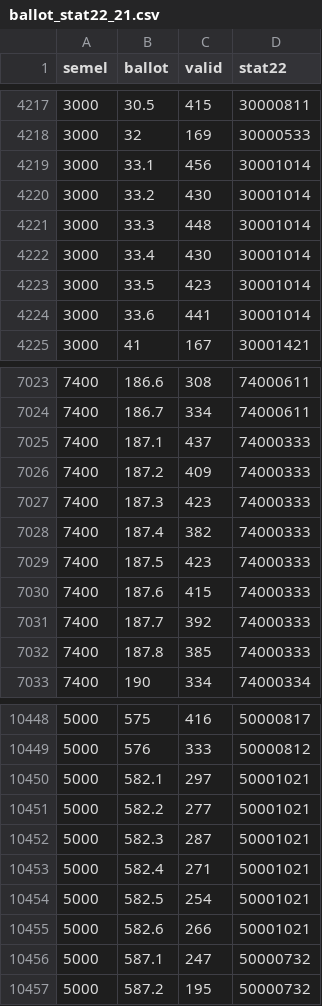
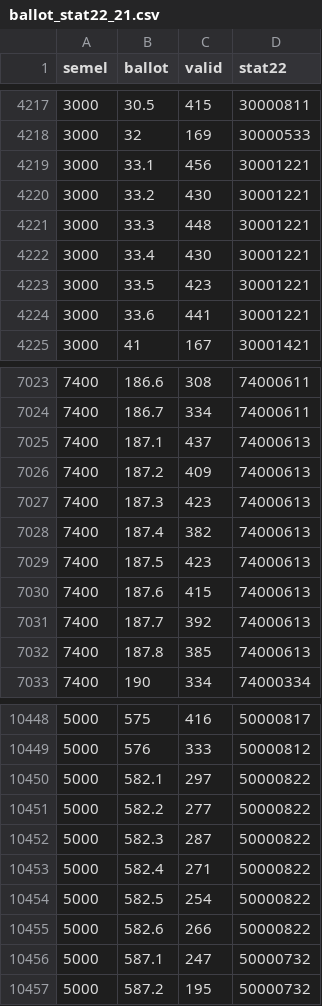
Before and after one commit to YardenMorad2003/election-dashboard, a CSV file: analysis/statarea_inputs/ballot_stat22_21.csv, drawn as a sheet; only a part is shown, gaps mark what is left out; the diff covers the shown part only.

```diff
--- a/analysis/statarea_inputs/ballot_stat22_21.csv
+++ b/analysis/statarea_inputs/ballot_stat22_21.csv
@@ -4218,8 +4218,8 @@
 3000,32,169,30000533
-3000,33.1,456,30001014
-3000,33.2,430,30001014
-3000,33.3,448,30001014
-3000,33.4,430,30001014
-3000,33.5,423,30001014
-3000,33.6,441,30001014
+3000,33.1,456,30001221
+3000,33.2,430,30001221
+3000,33.3,448,30001221
+3000,33.4,430,30001221
+3000,33.5,423,30001221
+3000,33.6,441,30001221
 3000,41,167,30001421
@@ -7024,10 +7024,10 @@
 7400,186.7,334,74000611
-7400,187.1,437,74000333
-7400,187.2,409,74000333
-7400,187.3,423,74000333
-7400,187.4,382,74000333
-7400,187.5,423,74000333
-7400,187.6,415,74000333
-7400,187.7,392,74000333
-7400,187.8,385,74000333
+7400,187.1,437,74000613
+7400,187.2,409,74000613
+7400,187.3,423,74000613
+7400,187.4,382,74000613
+7400,187.5,423,74000613
+7400,187.6,415,74000613
+7400,187.7,392,74000613
+7400,187.8,385,74000613
 7400,190,334,74000334
@@ -10449,8 +10449,8 @@
 5000,576,333,50000812
-5000,582.1,297,50001021
-5000,582.2,277,50001021
-5000,582.3,287,50001021
-5000,582.4,271,50001021
-5000,582.5,254,50001021
-5000,582.6,266,50001021
+5000,582.1,297,50000822
+5000,582.2,277,50000822
+5000,582.3,287,50000822
+5000,582.4,271,50000822
+5000,582.5,254,50000822
+5000,582.6,266,50000822
 5000,587.1,247,50000732
```
Also changed, not shown: 81 edited cells elsewhere in this file, analysis/statarea_inputs/ballot_coords_18.csv, analysis/statarea_inputs/ballot_stat08_18.csv, 45 other files.
